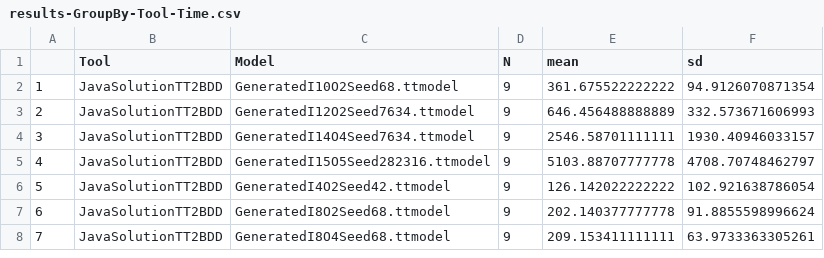
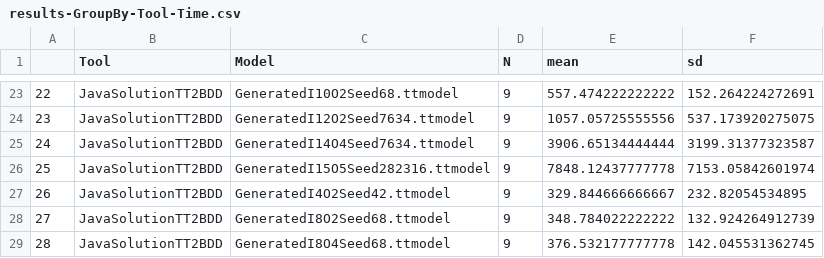
Before and after one commit to Benjaminrivard/ttc2019-tt2bdd, a CSV file: diagrams/results-GroupBy-Tool-Time.csv, drawn as a sheet; only a part is shown, gaps mark what is left out; addresses are those after the commit; the diff covers the shown part only; the diff names each change by its address in the sheet, - before the commit and + after, or states it on an @@ line.

```diff
--- a/diagrams/results-GroupBy-Tool-Time.csv
+++ b/diagrams/results-GroupBy-Tool-Time.csv
@@ column A renumbered from row 23 down @@
-E23 (mean): 361.675522222222
+E23 (mean): 557.474222222222
-F23 (sd): 94.9126070871354
+F23 (sd): 152.264224272691
-E24 (mean): 646.456488888889
+E24 (mean): 1057.05725555556
-F24 (sd): 332.573671606993
+F24 (sd): 537.173920275075
-E25 (mean): 2546.58701111111
+E25 (mean): 3906.65134444444
-F25 (sd): 1930.40946033157
+F25 (sd): 3199.31377323587
-E26 (mean): 5103.88707777778
+E26 (mean): 7848.12437777778
-F26 (sd): 4708.70748462797
+F26 (sd): 7153.05842601974
-E27 (mean): 126.142022222222
+E27 (mean): 329.844666666667
-F27 (sd): 102.921638786054
+F27 (sd): 232.82054534895
-E28 (mean): 202.140377777778
+E28 (mean): 348.784022222222
-F28 (sd): 91.8855598996624
+F28 (sd): 132.924264912739
-E29 (mean): 209.153411111111
+E29 (mean): 376.532177777778
-F29 (sd): 63.9733363305261
+F29 (sd): 142.045531362745
```
Also changed, not shown: 21 added rows elsewhere in this file, 6 other files.
